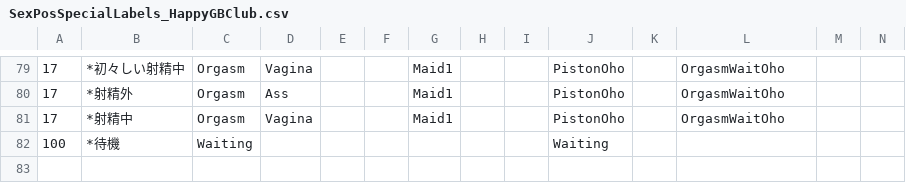
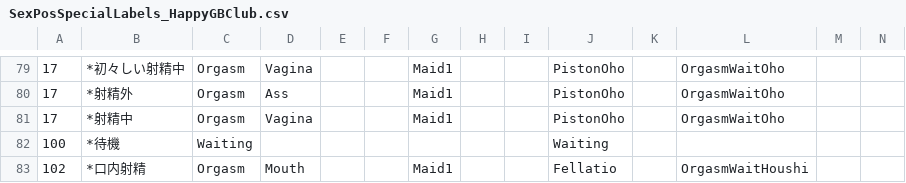
Before and after one commit to hawkeye-e/COM3D2_WildParty, a CSV file: COM3D2_WildParty/Resources/SexPosSpecialLabels_HappyGBClub.csv, drawn as a sheet; only a part is shown, gaps mark what is left out; rows hold the shown columns only; the diff names each change by its address in the sheet, - before the commit and + after, or states it on an @@ line.

```diff
--- a/COM3D2_WildParty/Resources/SexPosSpecialLabels_HappyGBClub.csv
+++ b/COM3D2_WildParty/Resources/SexPosSpecialLabels_HappyGBClub.csv
+row 83: 102 | *口内射精 | Orgasm | Mouth |  |  | Maid1 |  |  | Fellatio |  | OrgasmWaitHoushi
```
Also changed, not shown: COM3D2_WildParty/Resources/SexPosList_HappyGBClub.csv, 52 other files.
